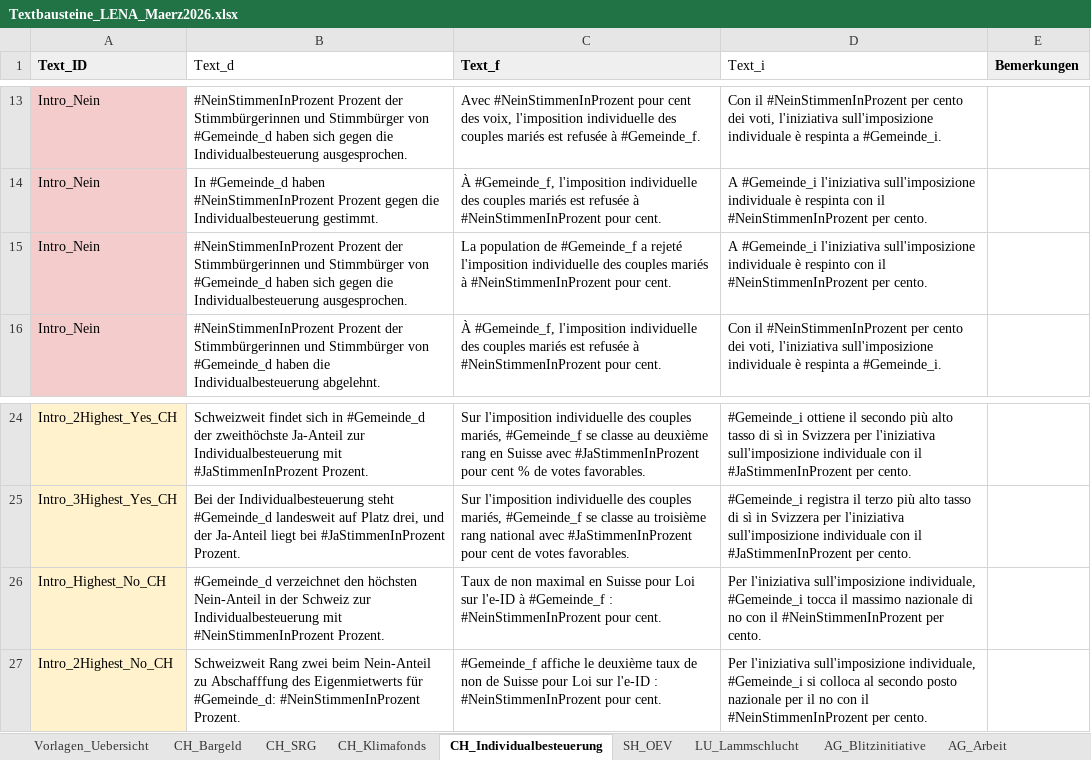
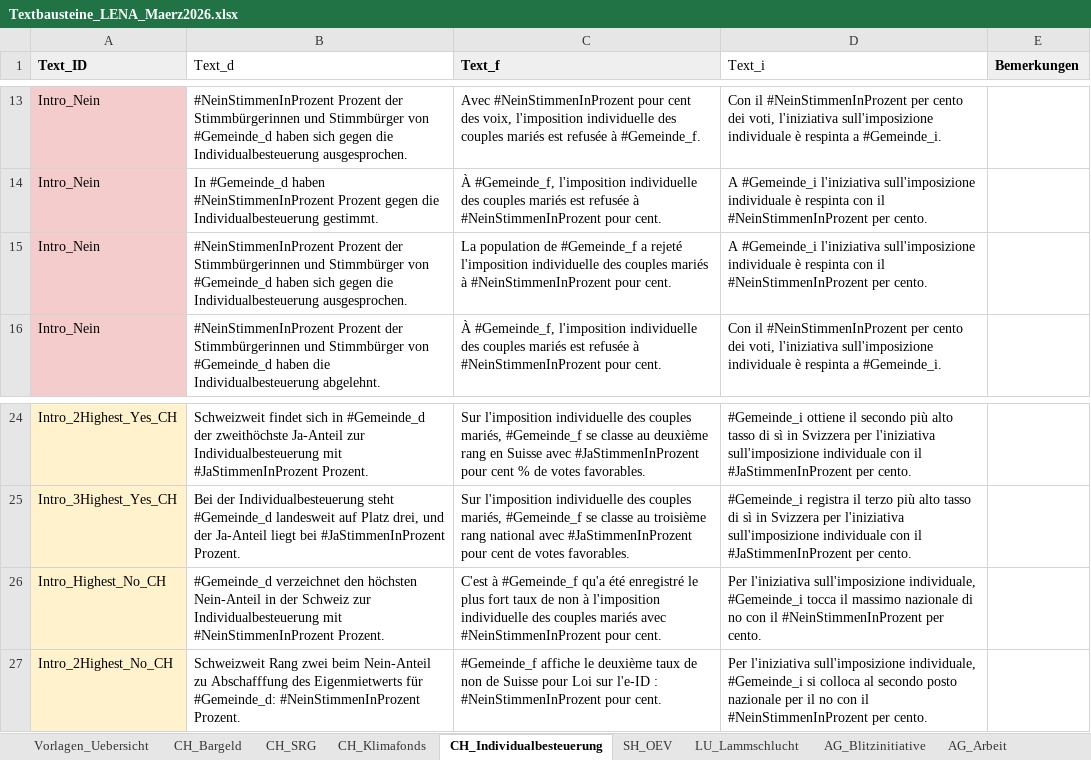
Before and after one commit to awp-finanznachrichten/lena_maerz2026, an Excel workbook: Texte/Textbausteine_LENA_Maerz2026.xlsx, sheet CH_Individualbesteuerung, drawn as a sheet; only a part is shown, gaps mark what is left out; values as stored, in another font and other column widths than the file's, no borders; charts and pictures not drawn; the diff names each change by its address in the sheet, - before the commit and + after, or states it on an @@ line.

```diff
--- a/Texte/Textbausteine_LENA_Maerz2026.xlsx (sheet CH_Individualbesteuerung)
+++ b/Texte/Textbausteine_LENA_Maerz2026.xlsx (sheet CH_Individualbesteuerung)
-D15 (Text_i): …individuale è respinto con il…
+D15 (Text_i): …individuale è respinta con il…
-C26 (Text_f): Taux de non maximal en Suisse pour Loi sur l'e-ID à #Gemeinde_f : #NeinStimmenInProzent pour…
+C26 (Text_f): C'est à #Gemeinde_f qu'a été enregistré le plus fort taux de non à l'imposition individuelle des couples mariés avec #NeinStimmenInProzent pour…
```
Also changed, not shown: sheet CH_Bargeld, sheet CH_SRG, 1 other file.
